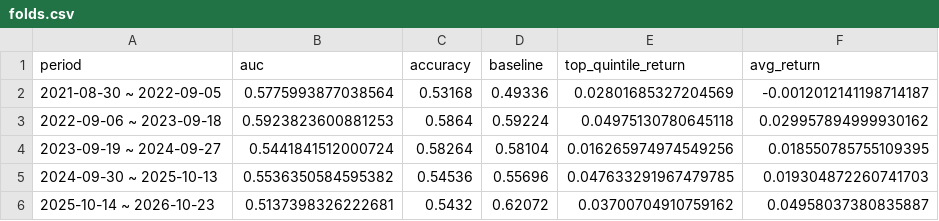
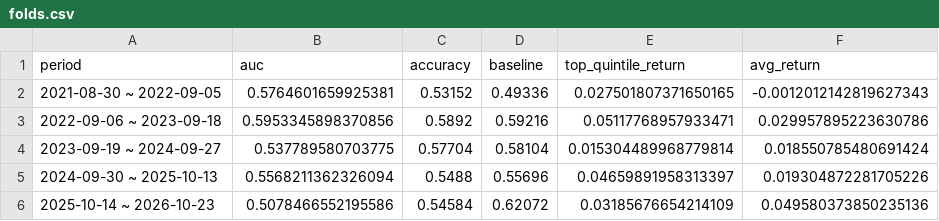
Before and after one commit to minghan5487/ML, a CSV file: reports/folds.csv, drawn as a sheet.

```diff
--- a/reports/folds.csv
+++ b/reports/folds.csv
@@ -1,6 +1,6 @@
 period,auc,accuracy,baseline,top_quintile_return,avg_return
-2021-08-30 ~ 2022-09-05,0.5775993877038564,0.53168,0.49336,0.02801685327204569,-0.0012012141198714187
-2022-09-06 ~ 2023-09-18,0.5923823600881253,0.5864,0.59224,0.04975130780645118,0.029957894999930162
-2023-09-19 ~ 2024-09-27,0.5441841512000724,0.58264,0.58104,0.016265974974549256,0.018550785755109395
-2024-09-30 ~ 2025-10-13,0.5536350584595382,0.54536,0.55696,0.047633291967479785,0.019304872260741703
-2025-10-14 ~ 2026-10-23,0.5137398326222681,0.5432,0.62072,0.03700704910759162,0.04958037380835887
+2021-08-30 ~ 2022-09-05,0.5764601659925381,0.53152,0.49336,0.027501807371650165,-0.0012012142819627343
+2022-09-06 ~ 2023-09-18,0.5953345898370856,0.5892,0.59216,0.05117768957933471,0.029957895223630786
+2023-09-19 ~ 2024-09-27,0.537789580703775,0.57704,0.58104,0.015304489968779814,0.018550785480691424
+2024-09-30 ~ 2025-10-13,0.5568211362326094,0.5488,0.55696,0.04659891958313397,0.019304872281705226
+2025-10-14 ~ 2026-10-23,0.5078466552195586,0.54584,0.62072,0.03185676654214109,0.049580373850235136
```
Also changed, not shown: reports/history.csv, reports/importance.csv, 3 other files.
